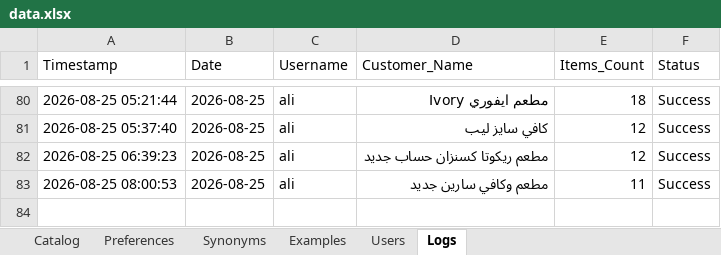
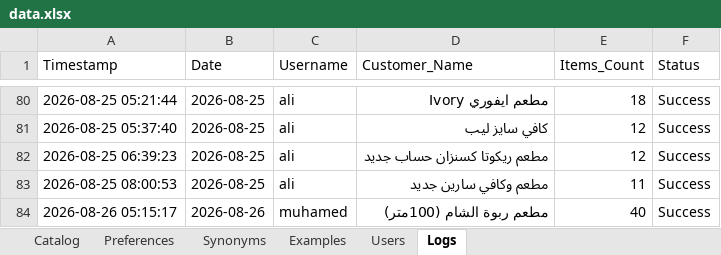
Before and after one commit to aliothman1997/order-entry-system, an Excel workbook: data.xlsx, sheet Logs, drawn as a sheet; only a part is shown, gaps mark what is left out; values as stored, in another font and other column widths than the file's, no borders; the diff names each change by its address in the sheet, - before the commit and + after, or states it on an @@ line.

Commit message:
تسجيل عملية طلبية جديدة لـ مطعم ربوة الشام (100متر)

```diff
--- a/data.xlsx (sheet Logs)
+++ b/data.xlsx (sheet Logs)
+row 84: 2026-08-26 05:15:17 | 2026-08-26 | muhamed | مطعم ربوة الشام (100متر) | 40 | Success
```
